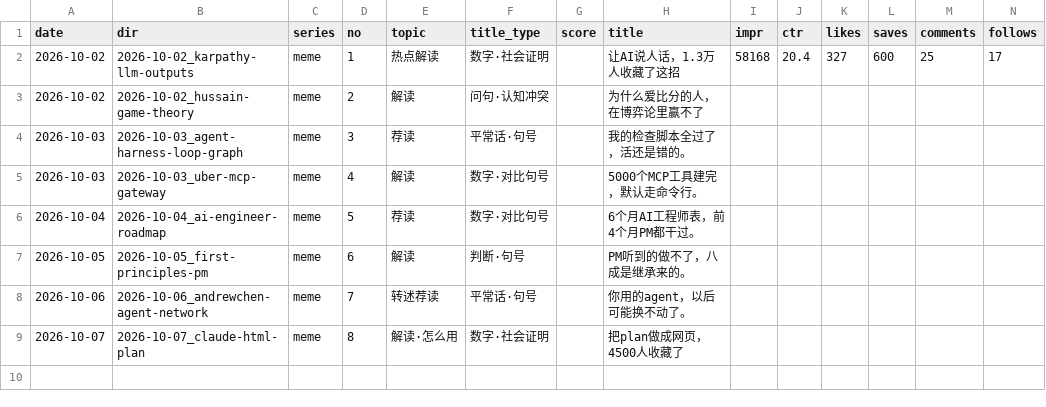
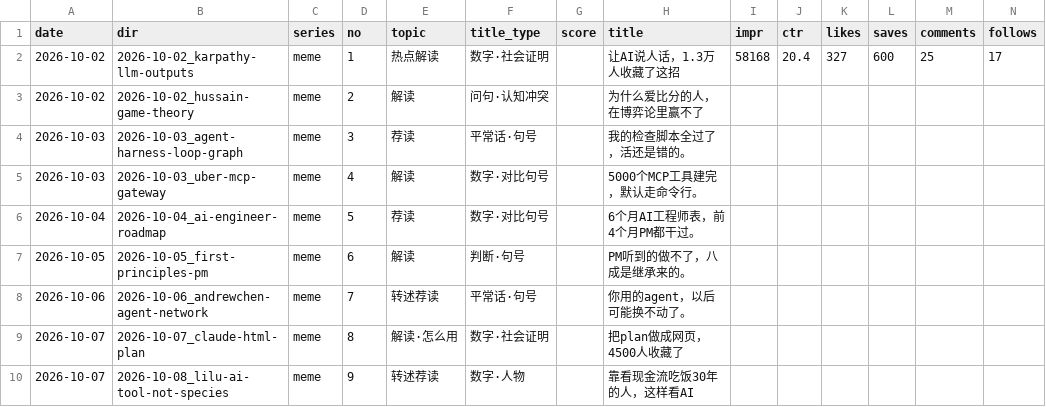
Before and after one commit to ddddddjx/youtube-xhs, a CSV file: 账号/日志.csv, drawn as a sheet; only a part is shown; rows hold the shown columns only; the diff names each change by its address in the sheet, - before the commit and + after, or states it on an @@ line.

```diff
--- a/账号/日志.csv
+++ b/账号/日志.csv
+row 10: 2026-10-07 | 2026-10-08_lilu-ai-tool-not-species | meme | 9 | 转述荐读 | 数字·人物 |  | 靠看现金流吃饭30年的人，这样看AI
```
Also changed, not shown: 18 other files.
